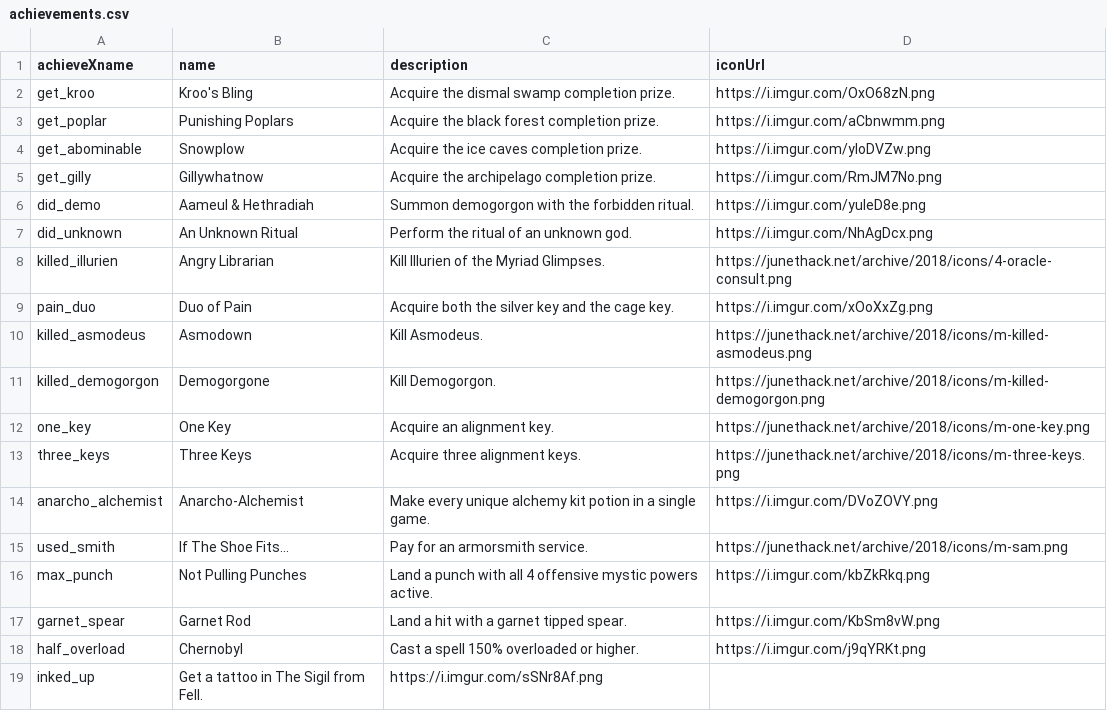
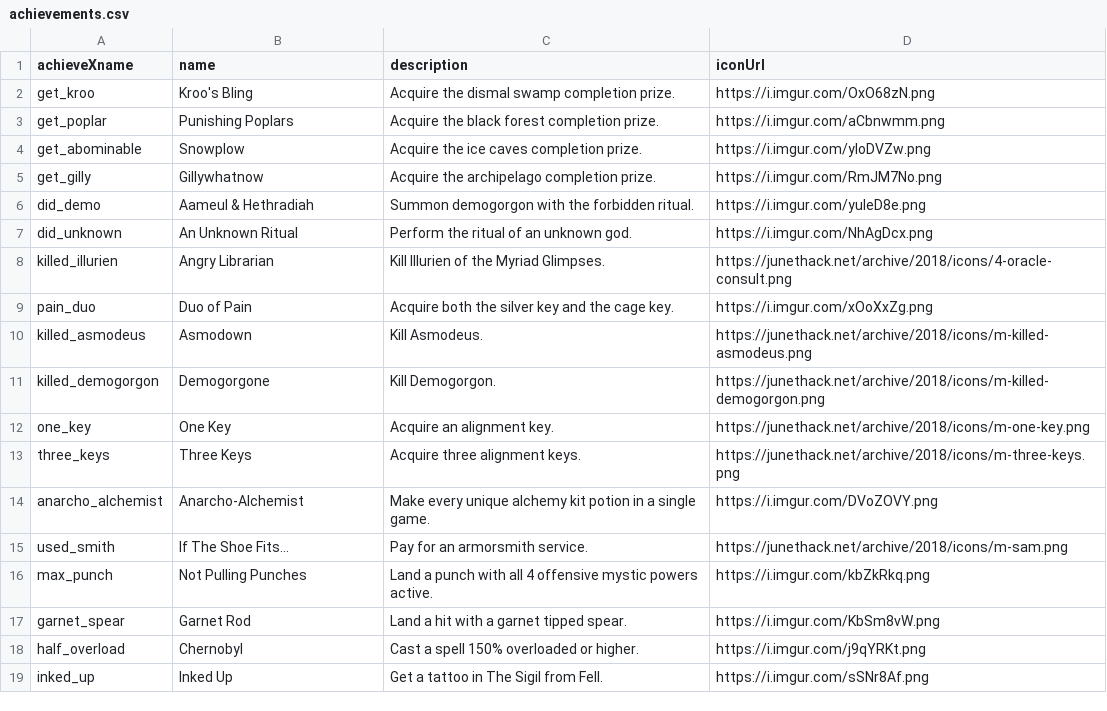
Before and after one commit to demogorgon22/notdnethack-oldarchive, a CSV file: achievements.csv, drawn as a sheet.

Commit message:
Add Inked Up achievement to csv properly.

```diff
--- a/achievements.csv
+++ b/achievements.csv
@@ -18,2 +18,2 @@ garnet_spear,Garnet Rod,Land a hit with a garnet tipped spear.,https://i.imgur.c
 half_overload,Chernobyl,Cast a spell 150% overloaded or higher.,https://i.imgur.com/j9qYRKt.png
-inked_up,Get a tattoo in The Sigil from Fell.,https://i.imgur.com/sSNr8Af.png
+inked_up,Inked Up,Get a tattoo in The Sigil from Fell.,https://i.imgur.com/sSNr8Af.png
```
